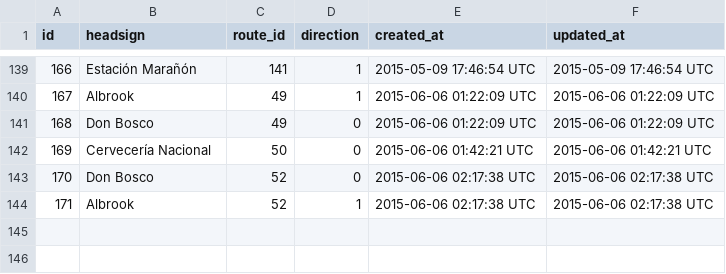
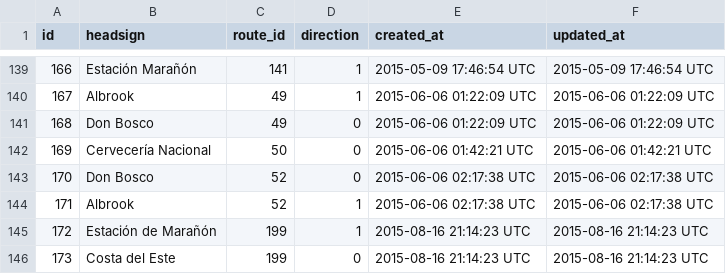
Before and after one commit to merlos/panatrans-dataset, a CSV file: trips.csv, drawn as a sheet; only a part is shown, gaps mark what is left out; the diff names each change by its address in the sheet, - before the commit and + after, or states it on an @@ line.

```diff
--- a/trips.csv
+++ b/trips.csv
+row 145: 172 | Estación de Marañón | 199 | 1 | 2015-08-16 21:14:23 UTC | 2015-08-16 21:14:23 UTC
+row 146: 173 | Costa del Este | 199 | 0 | 2015-08-16 21:14:23 UTC | 2015-08-16 21:14:23 UTC
```
Also changed, not shown: routes.csv, stop_sequences.csv, 1 other file.
